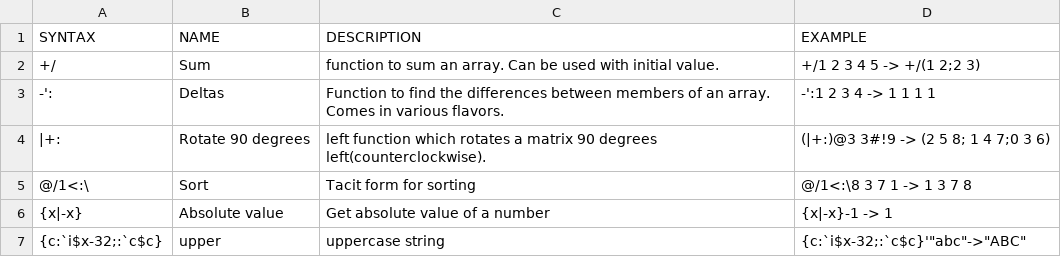
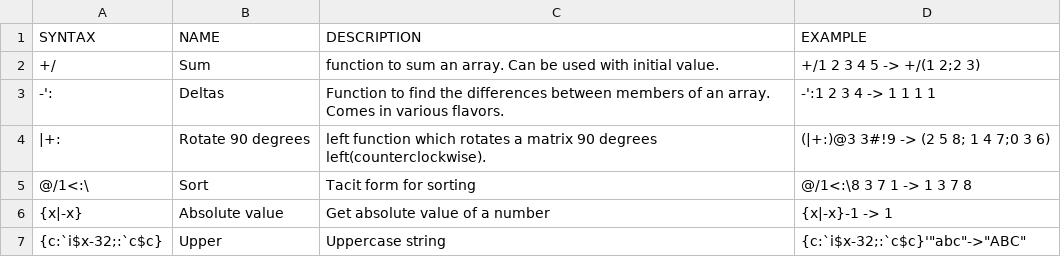
Before and after one commit to secwang/ngnkcart, a TSV file: table.tsv, drawn as a sheet.

Commit message:
update table.tsv

```diff
--- a/table.tsv
+++ b/table.tsv
@@ -6,2 +6,2 @@ SYNTAX	NAME	DESCRIPTION	EXAMPLE
 {x|-x}	Absolute value	Get absolute value of a number	{x|-x}-1 -> 1
-{c:`i$x-32;:`c$c}	upper	uppercase string	{c:`i$x-32;:`c$c}'"abc"->"ABC"
+{c:`i$x-32;:`c$c}	Upper	Uppercase string	{c:`i$x-32;:`c$c}'"abc"->"ABC"
```
